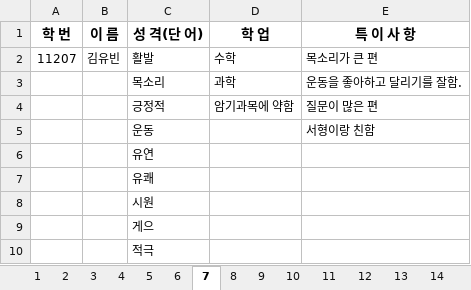
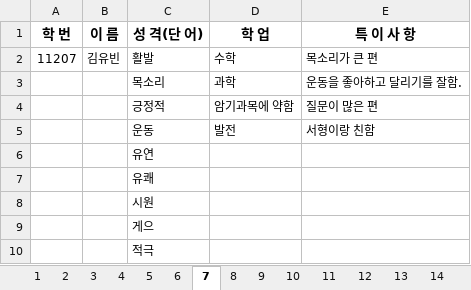
Before and after one commit to MAHT1990/school_life_record_project, an Excel workbook: record/Students_list/2020_숙명여고_1학년_12반.xlsx, sheet 7, drawn as a sheet; values as stored, in another font and other column widths than the file's, no borders; the diff names each change by its address in the sheet, - before the commit and + after, or states it on an @@ line.

```diff
--- a/record/Students_list/2020_숙명여고_1학년_12반.xlsx (sheet 7)
+++ b/record/Students_list/2020_숙명여고_1학년_12반.xlsx (sheet 7)
-D5 (학 업): (empty)
+D5 (학 업): 발전
```
Also changed, not shown: sheet 9, sheet 8.
